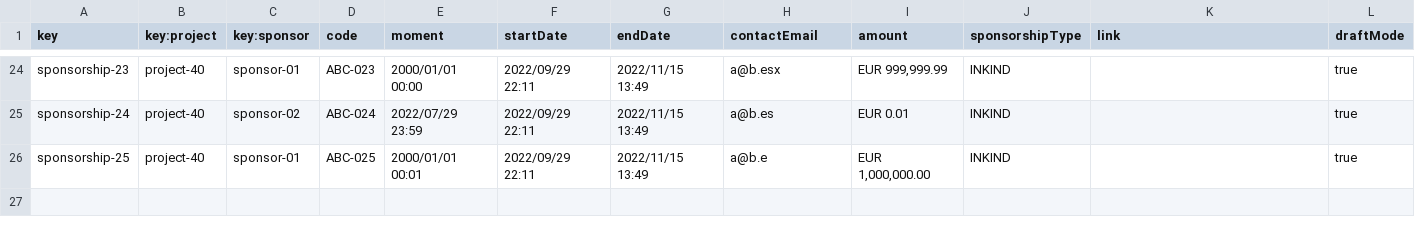
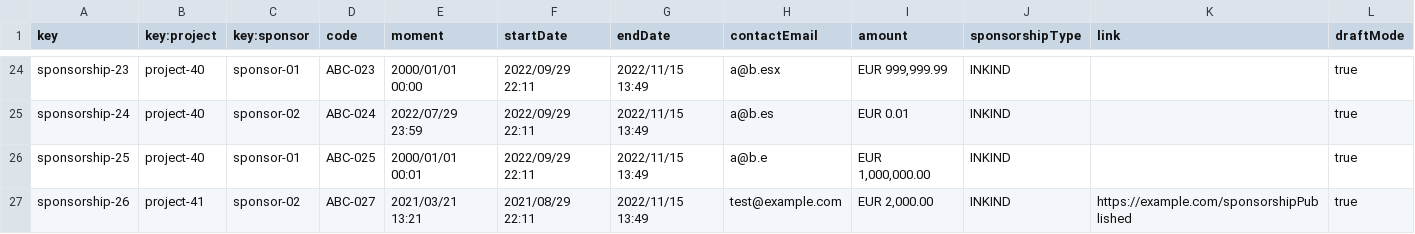
Before and after one commit to jormunrod/Acme-SF-24.1.1, a CSV file: src/main/webapp/WEB-INF/resources/sample-data/sponsorship.csv, drawn as a sheet; only a part is shown, gaps mark what is left out.

Commit message:
Update sponsorship.csv

```diff
--- a/src/main/webapp/WEB-INF/resources/sample-data/sponsorship.csv
+++ b/src/main/webapp/WEB-INF/resources/sample-data/sponsorship.csv
@@ -26 +26,2 @@ sponsorship-24,project-40,sponsor-02,ABC-024,2022/07/29 23:59,2022/09/29 22:11,2
 sponsorship-25,project-40,sponsor-01,ABC-025,2000/01/01 00:01,2022/09/29 22:11,2022/11/15 13:49,a@b.e,"EUR 1,000,000.00",INKIND,,true
+sponsorship-26,project-41,sponsor-02,ABC-027,2021/03/21 13:21,2021/08/29 22:11,2022/11/15 13:49,test@example.com,"EUR 2,000.00",INKIND,https://example.com/sponsorshipPublished,true
```
